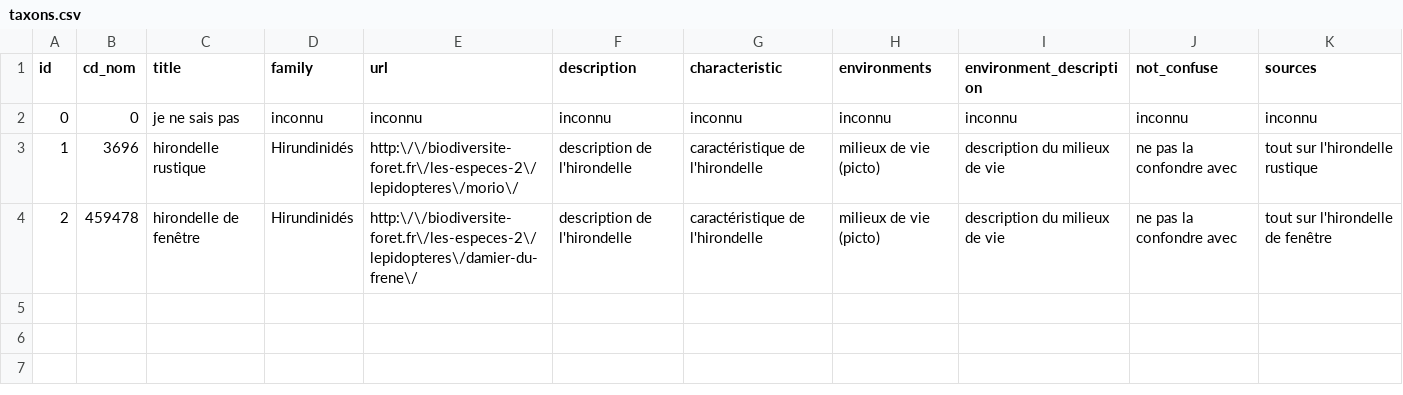
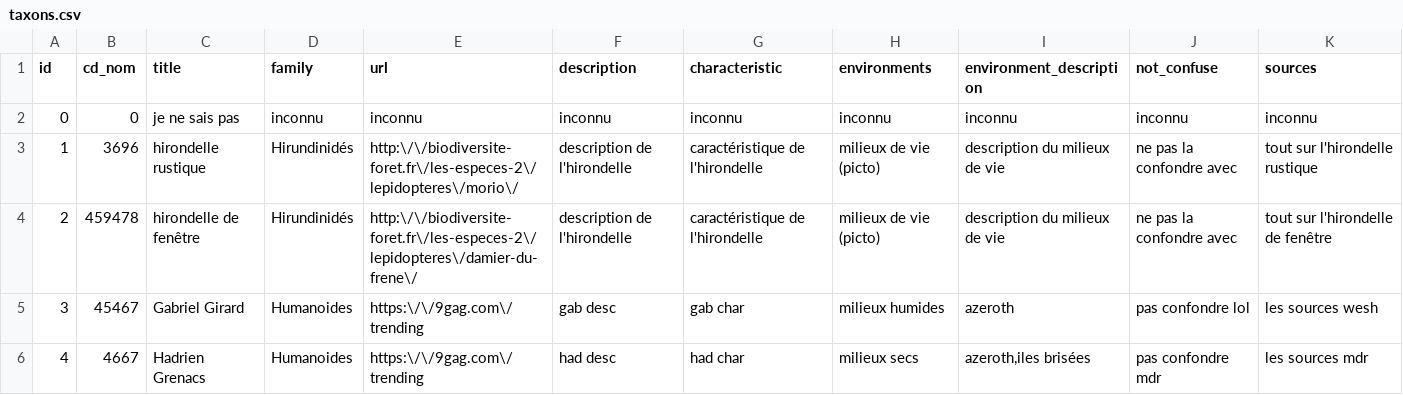
Before and after one commit to NaturalSolutions/Mission_Nature, a CSV file: noe-missions/taxons.csv, drawn as a sheet.

```diff
--- a/noe-missions/taxons.csv
+++ b/noe-missions/taxons.csv
@@ -4 +4,3 @@ id;cd_nom;title;family;url;description;characteristic;environments;environment_d
 2;459478;hirondelle de fenêtre;Hirundinidés;http:\/\/biodiversite-foret.fr\/les-especes-2\/lepidopteres\/damier-du-frene\/;description de l'hirondelle;caractéristique de l'hirondelle;milieux de vie (picto);description du milieux de vie;ne pas la confondre avec;tout sur l'hirondelle de fenêtre
+3;45467;Gabriel Girard;Humanoides;https:\/\/9gag.com\/trending;gab desc;gab char;milieux humides;azeroth;pas confondre lol;les sources wesh
+4;4667;Hadrien Grenacs;Humanoides;https:\/\/9gag.com\/trending;had desc;had char;milieux secs;azeroth,iles brisées;pas confondre mdr;les sources mdr
```
Also changed, not shown: 1 other file.
